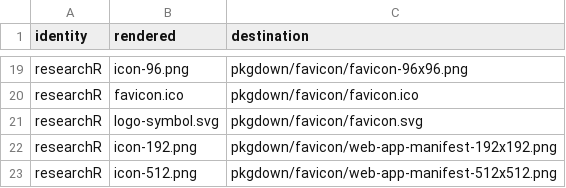
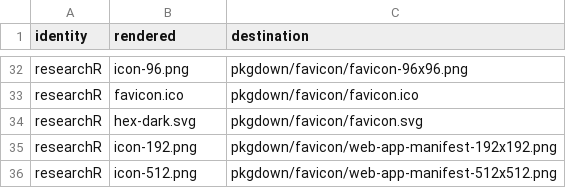
Before and after one commit to CTTIR/researchR, a CSV file: tools/branding/assets.csv, drawn as a sheet; only a part is shown, gaps mark what is left out; the diff covers the shown part only.

```diff
--- a/tools/branding/assets.csv
+++ b/tools/branding/assets.csv
@@ -20,3 +33,3 @@ researchR,icon-96.png,pkgdown/favicon/favicon-96x96.png
 researchR,favicon.ico,pkgdown/favicon/favicon.ico
-researchR,logo-symbol.svg,pkgdown/favicon/favicon.svg
+researchR,hex-dark.svg,pkgdown/favicon/favicon.svg
 researchR,icon-192.png,pkgdown/favicon/web-app-manifest-192x192.png
```
Also changed, not shown: 13 added rows and 10 edited cells elsewhere in this file, 46 other files.
